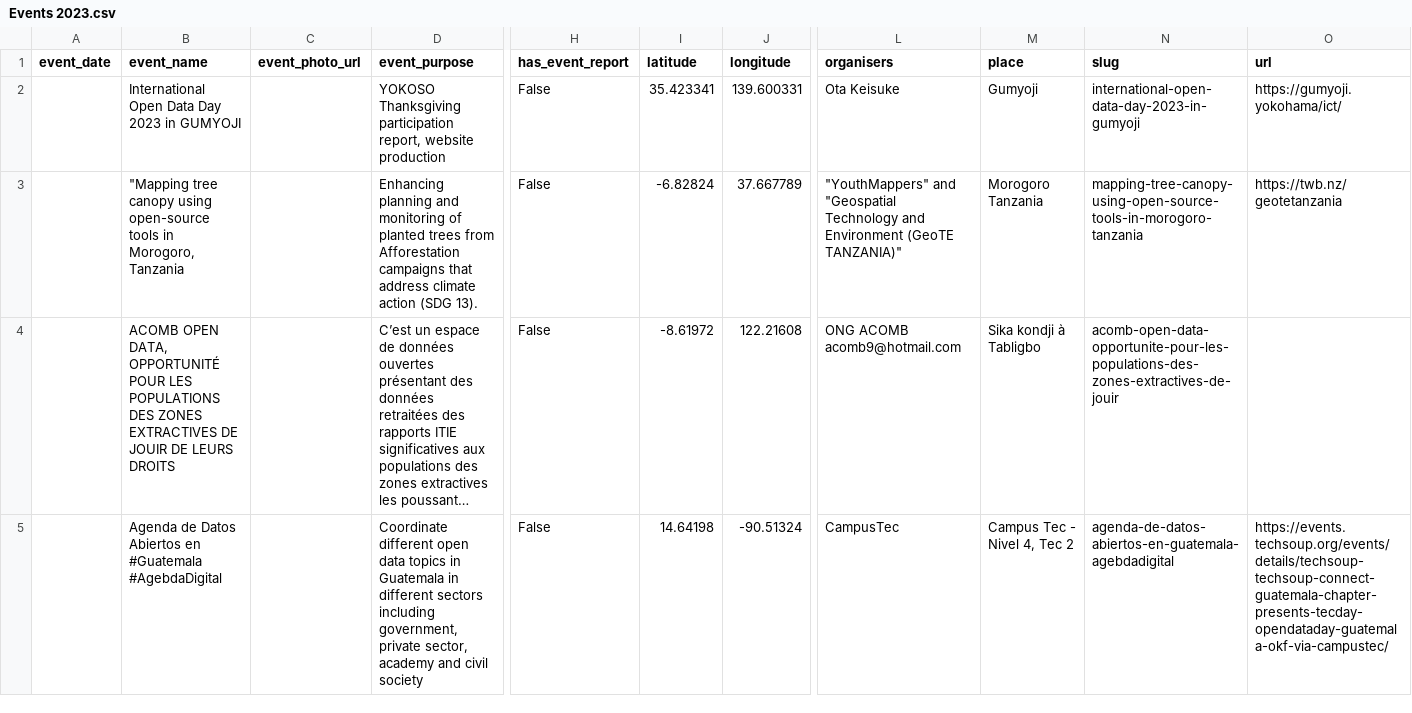
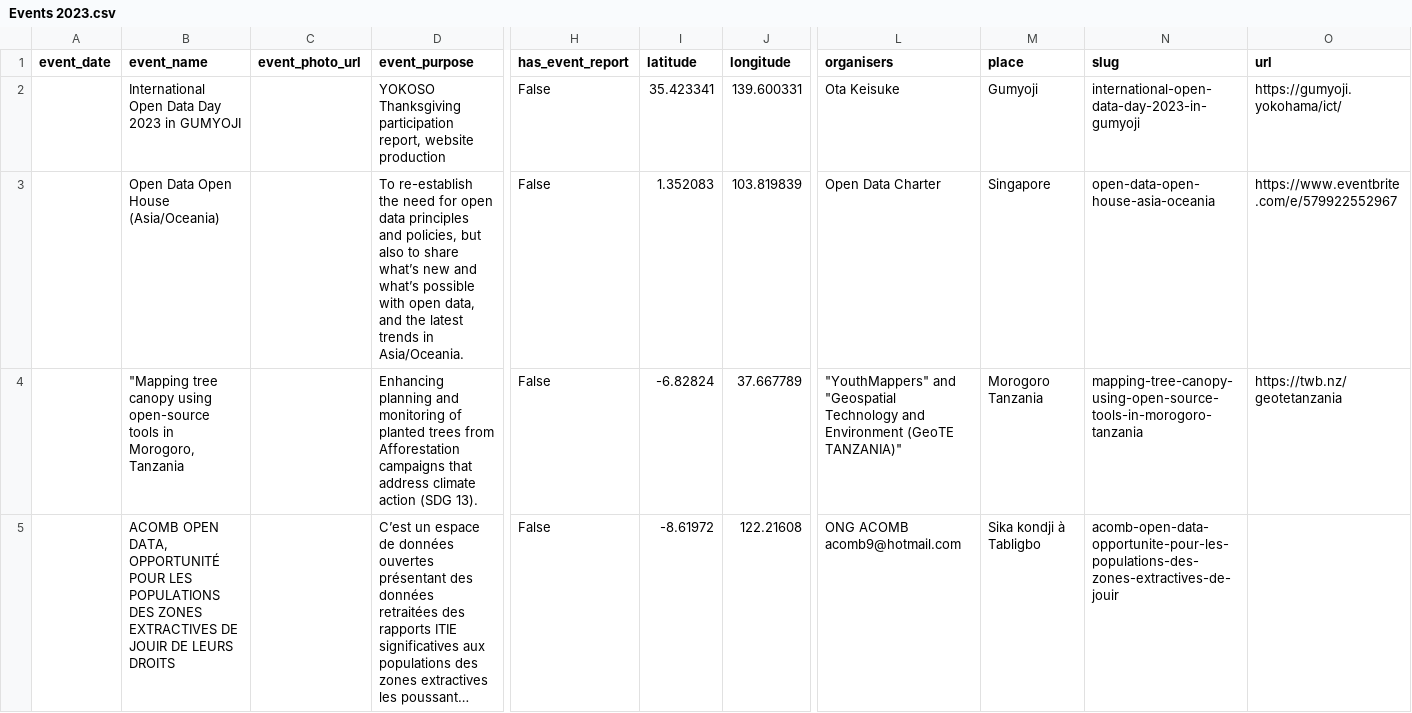
Before and after one commit to okfn/opendataday, a CSV file: Datasets/Events 2023.csv, drawn as a sheet; only a part is shown, gaps mark what is left out; the shorter side is filled out with more unchanged rows; long unchanged cells end in …; rows hold the shown columns only; the diff names each change by its address in the sheet, - before the commit and + after, or states it on an @@ line.

```diff
--- a/Datasets/Events 2023.csv
+++ b/Datasets/Events 2023.csv
+row 3:  | Open Data Open House (Asia/Oceania) |  | To re-establish the need for open data principles and policies, but also to share what’s new and what’s possible with open data, and the latest trends in Asia/Oceania. | False | 1.352083 | 103.819839 | Open Data Charter | Singapore | open-data-open-house-asia-oceania | https://www.eventbrite.com/e/579922552967
```
Also changed, not shown: 1 other file.
